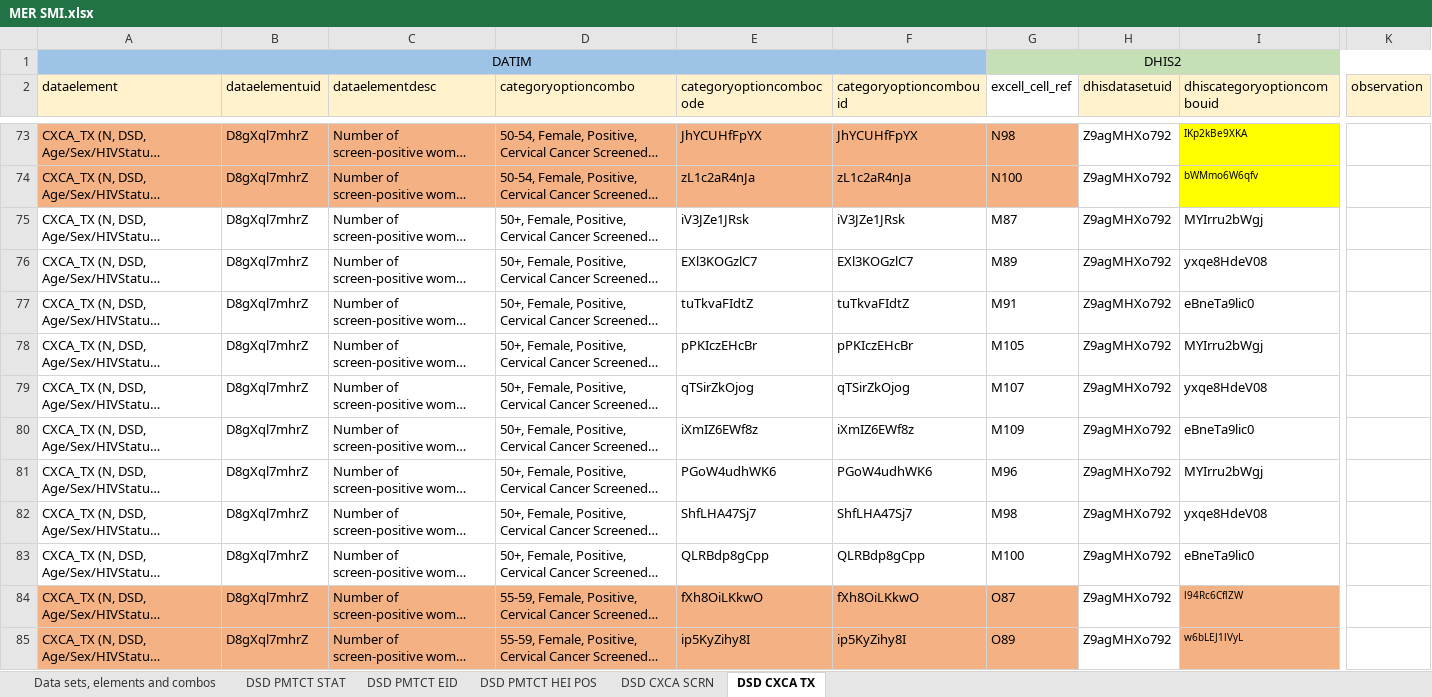
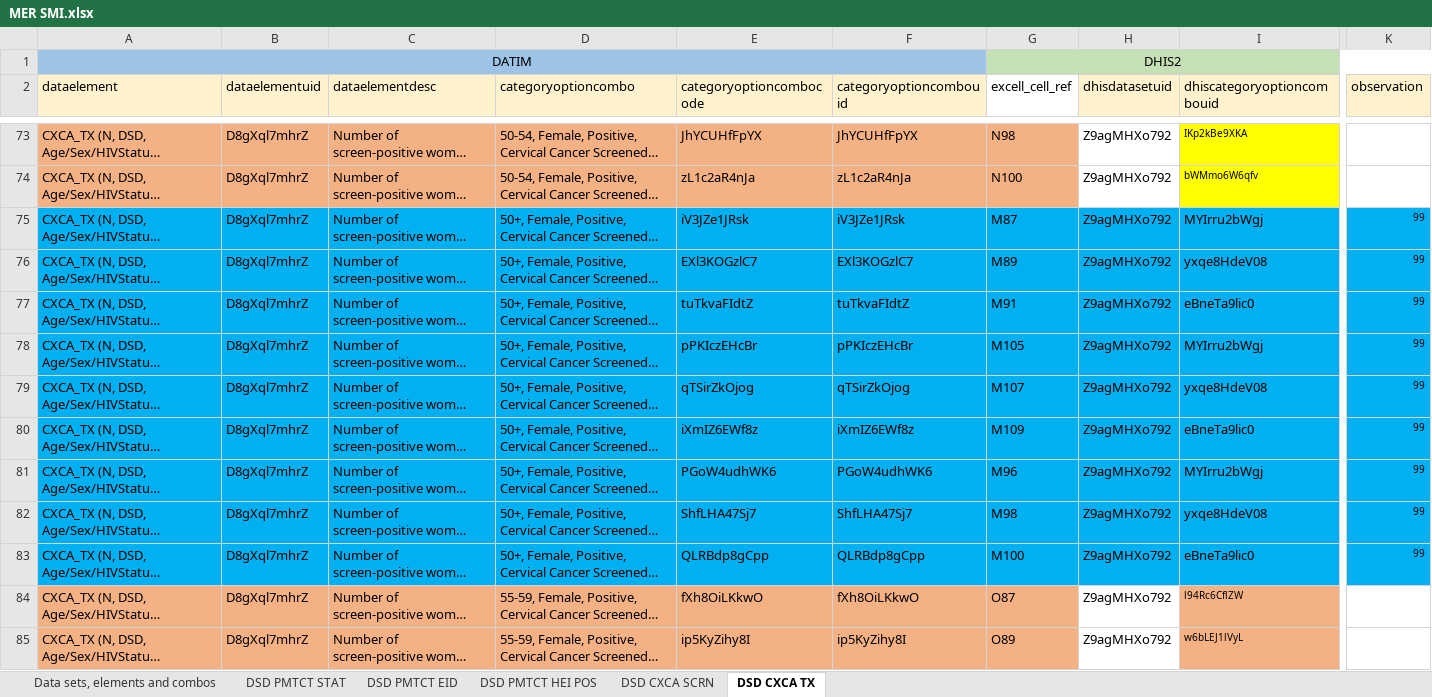
Before and after one commit to crysiscore/r-dhis2-mer-data-import, an Excel workbook: mapping/Datim/MER SMI.xlsx, sheet DSD CXCA TX, drawn as a sheet; only a part is shown, gaps mark what is left out; long unchanged cells end in …; values as stored, in another font and other column widths than the file's, no borders; the diff covers the shown part only; the diff names each change by its address in the sheet, - before the commit and + after, or states it on an @@ line.

```diff
--- a/mapping/Datim/MER SMI.xlsx (sheet DSD CXCA TX)
+++ b/mapping/Datim/MER SMI.xlsx (sheet DSD CXCA TX)
-A75:K83 fill: none
+A75:K83 fill: #00B0F0
-K75:K83 (observation): (empty)
+K75:K83 (observation): 99
```
Also changed, not shown: cell formats elsewhere in this sheet, mapping/Datim/MER ATS.xlsx, mapping/Datim/MER CARE & TREATMENT.xlsx, 4 other files.
